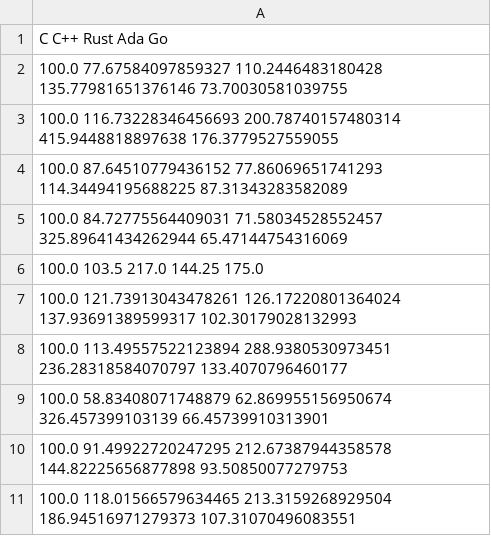
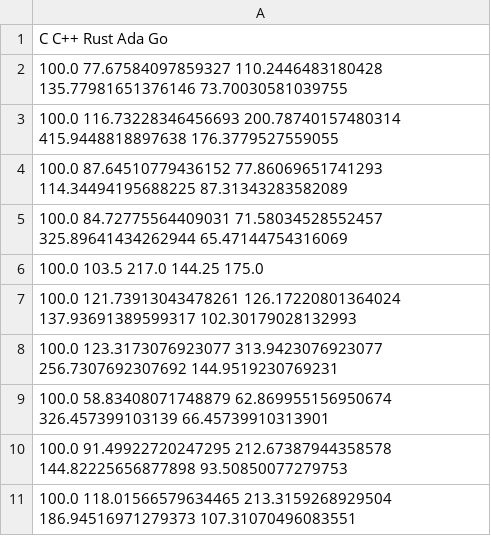
Before and after one commit to jgke/gradu, a CSV file: suunnitelma/benchmarks/benchmarks_lines.csv, drawn as a sheet.

```diff
--- a/suunnitelma/benchmarks/benchmarks_lines.csv
+++ b/suunnitelma/benchmarks/benchmarks_lines.csv
@@ -7,3 +7,3 @@ C C++ Rust Ada Go
 100.0 121.73913043478261 126.17220801364024 137.93691389599317 102.30179028132993
-100.0 113.49557522123894 288.9380530973451 236.28318584070797 133.4070796460177
+100.0 123.3173076923077 313.9423076923077 256.7307692307692 144.9519230769231
 100.0 58.83408071748879 62.869955156950674 326.457399103139 66.45739910313901
```
Also changed, not shown: suunnitelma/benchmarks/benchmarks_cpu.csv, suunnitelma/benchmarks/benchmarks_mem.csv, 11 other files.
